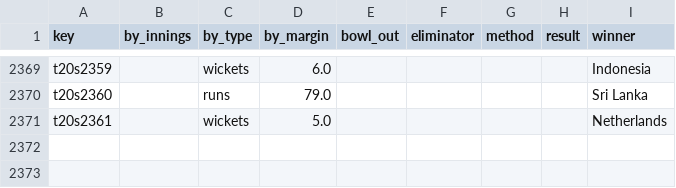
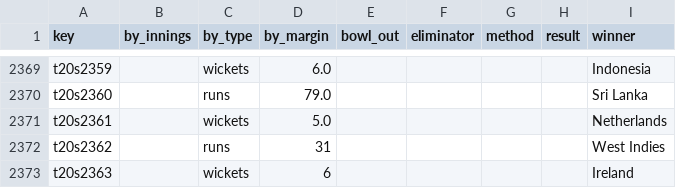
Before and after one commit to sawlachintan/cricket_data, a CSV file: t20s_data/outcome_df.csv, drawn as a sheet; only a part is shown, gaps mark what is left out.

```diff
--- a/t20s_data/outcome_df.csv
+++ b/t20s_data/outcome_df.csv
@@ -2371 +2371,3 @@ t20s2360,,runs,79.0,,,,,Sri Lanka
 t20s2361,,wickets,5.0,,,,,Netherlands
+t20s2362,,runs,31,,,,,West Indies
+t20s2363,,wickets,6,,,,,Ireland
```
Also changed, not shown: t20s_data/dates_df.csv, t20s_data/info_df.csv, 6 other files.
